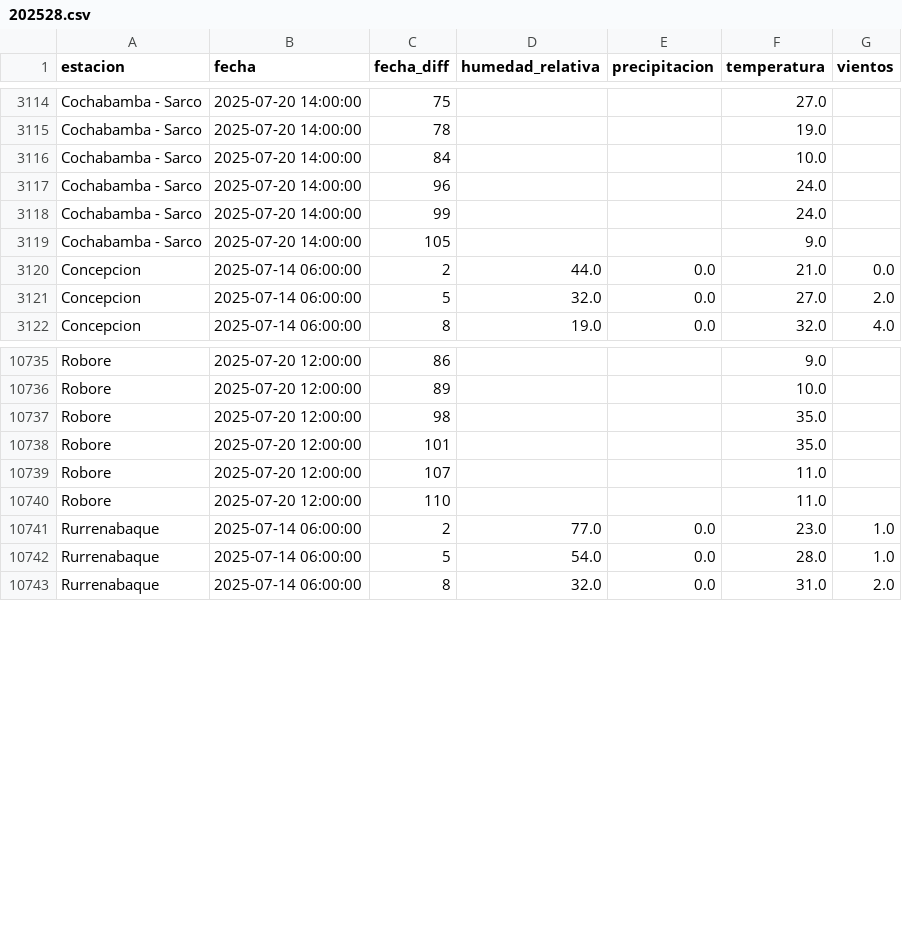
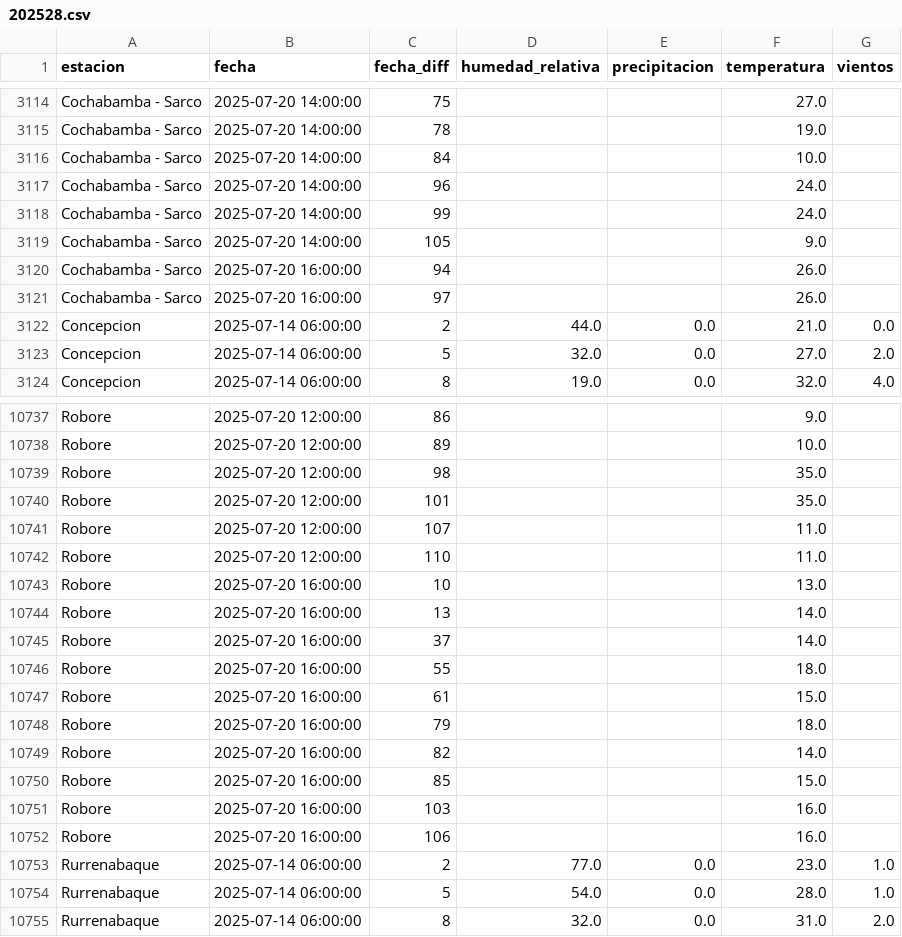
Before and after one commit to sociedatos/bo-meteorologia, a CSV file: data_forecast/2025/202528.csv, drawn as a sheet; only a part is shown, gaps mark what is left out; the diff names each change by its address in the sheet, - before the commit and + after, or states it on an @@ line.

Commit message:
[ci] actualización forecasts senamhi

```diff
--- a/data_forecast/2025/202528.csv
+++ b/data_forecast/2025/202528.csv
+row 3120: Cochabamba - Sarco | 2025-07-20 16:00:00 | 94 |  |  | 26.0
+row 3121: Cochabamba - Sarco | 2025-07-20 16:00:00 | 97 |  |  | 26.0
+row 10743: Robore | 2025-07-20 16:00:00 | 10 |  |  | 13.0
+row 10744: Robore | 2025-07-20 16:00:00 | 13 |  |  | 14.0
+row 10745: Robore | 2025-07-20 16:00:00 | 37 |  |  | 14.0
+row 10746: Robore | 2025-07-20 16:00:00 | 55 |  |  | 18.0
+row 10747: Robore | 2025-07-20 16:00:00 | 61 |  |  | 15.0
+row 10748: Robore | 2025-07-20 16:00:00 | 79 |  |  | 18.0
+row 10749: Robore | 2025-07-20 16:00:00 | 82 |  |  | 14.0
+row 10750: Robore | 2025-07-20 16:00:00 | 85 |  |  | 15.0
+row 10751: Robore | 2025-07-20 16:00:00 | 103 |  |  | 16.0
+row 10752: Robore | 2025-07-20 16:00:00 | 106 |  |  | 16.0
```
